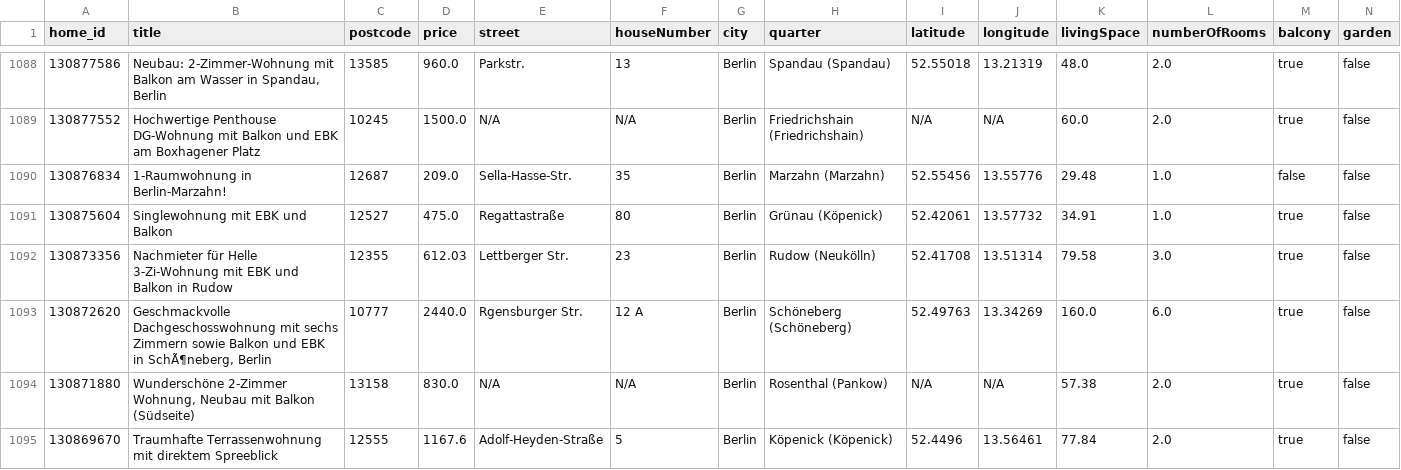
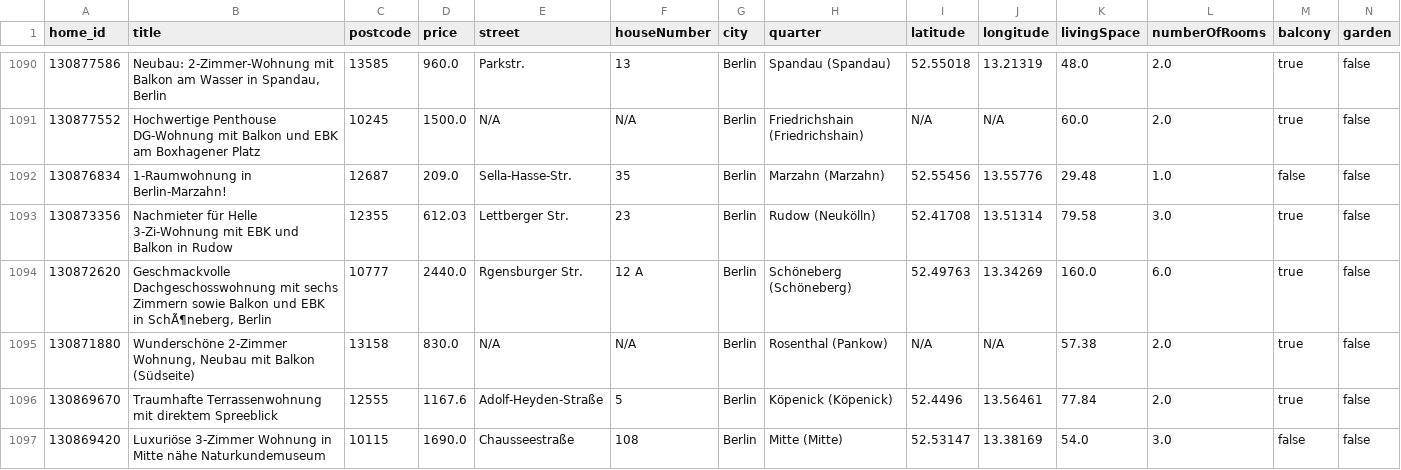
Before and after one commit to widadmogral/urutu-rent-home, a CSV file: listings.csv, drawn as a sheet; only a part is shown, gaps mark what is left out; the shorter side is filled out with more unchanged rows; removed rows and columns are numbered as before the commit, all else as after; rows hold the shown columns only; the diff covers the shown part only; the diff names each change by its address in the sheet, - before the commit and + after, or states it on an @@ line.

```diff
--- a/listings.csv
+++ b/listings.csv
-row 1091: 130875604 | Singlewohnung mit EBK und Balkon | 12527 | 475.0 | Regattastraße | 80 | Berlin | Grünau (Köpenick) | 52.42061 | 13.57732 | 34.91 | 1.0 | true | false
```
Also changed, not shown: 2 added rows, 7 removed rows, 8 moved rows and 1 edited cell elsewhere in this file.
